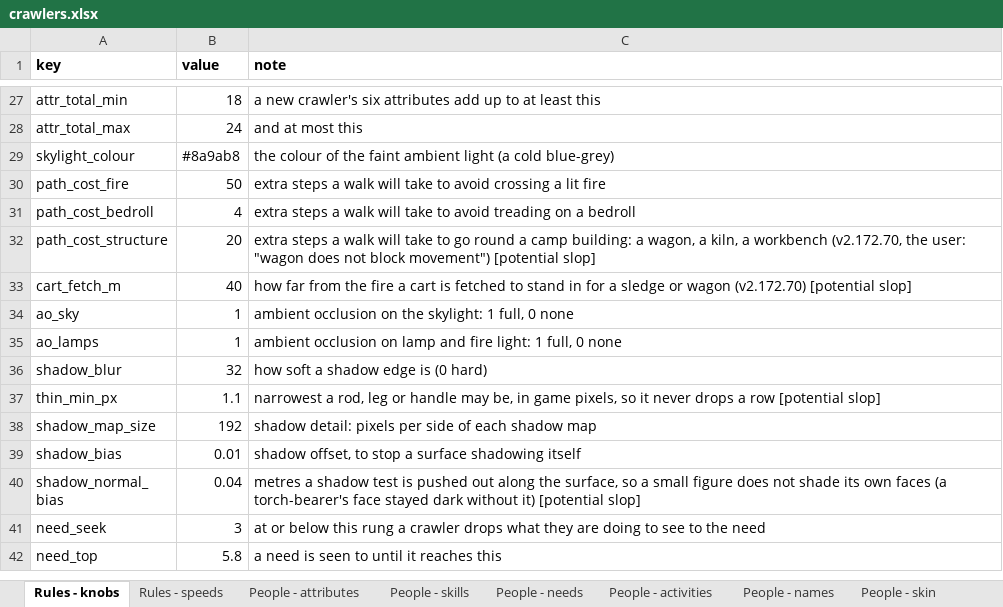
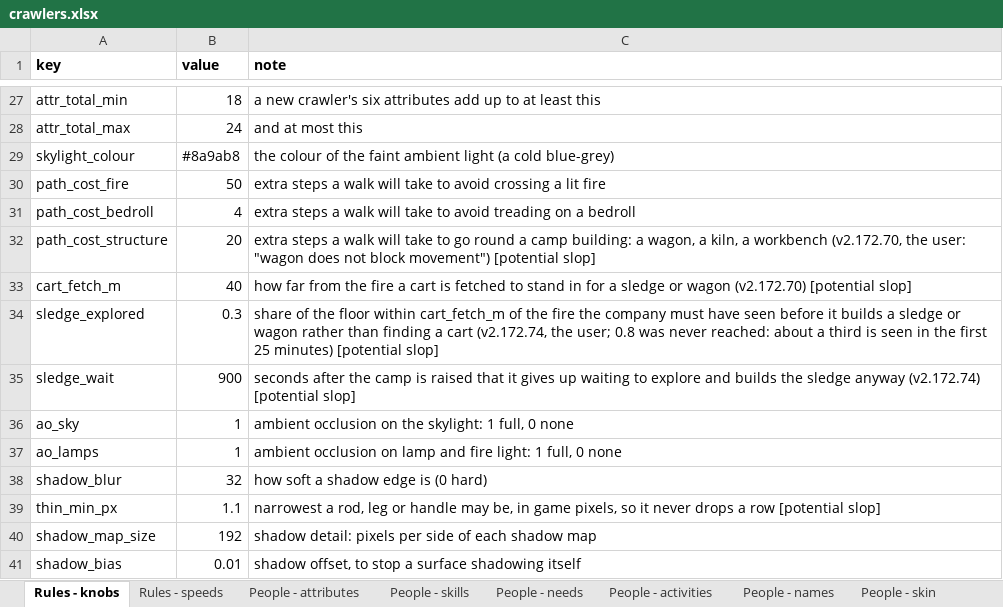
Before and after one commit to myrmecbruh/Project-Crawlers, an Excel workbook: crawlers.xlsx, sheet Rules - knobs, drawn as a sheet; only a part is shown, gaps mark what is left out; the shorter side is filled out with more unchanged rows; values as stored, in another font and other column widths than the file's, no borders; the diff names each change by its address in the sheet, - before the commit and + after, or states it on an @@ line.

```diff
--- a/crawlers.xlsx (sheet Rules - knobs)
+++ b/crawlers.xlsx (sheet Rules - knobs)
+row 34: sledge_explored | 0.3 | share of the floor within cart_fetch_m of the fire the company must have seen before it builds a sledge or wagon rather than finding a cart (v2.172.74, the user; 0.8 was never reached: about a third is seen in the first 25 minutes) [potential slop]
+row 35: sledge_wait | 900 | seconds after the camp is raised that it gives up waiting to explore and builds the sledge anyway (v2.172.74) [potential slop]
```
Also changed, not shown: 6 other files.
